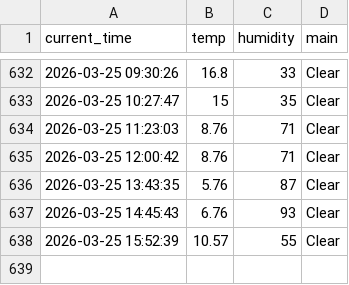
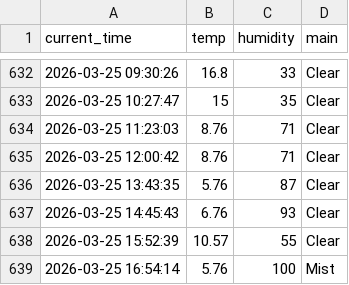
Before and after one commit to hoic7824/weather_5m, a CSV file: weather.csv, drawn as a sheet; only a part is shown, gaps mark what is left out; the diff names each change by its address in the sheet, - before the commit and + after, or states it on an @@ line.

```diff
--- a/weather.csv
+++ b/weather.csv
+row 639: 2026-03-25 16:54:14 | 5.76 | 100 | Mist
```
